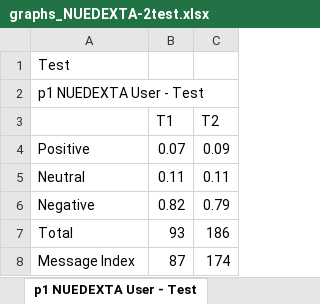
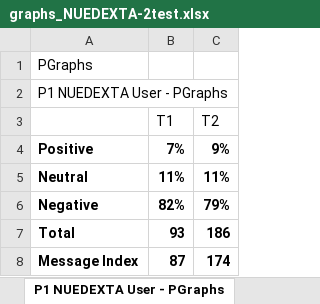
Before and after one commit to matthewHaneburgerSnyk/brainSurgeryIncomplete, an Excel workbook: public/uploads/NUEDEXTA-2test.xlsx/graphs_NUEDEXTA-2test.xlsx, sheet P1 NUEDEXTA User - PGraphs, drawn as a sheet; values as stored, in another font and other column widths than the file's, no borders; charts and pictures not drawn; the diff names each change by its address in the sheet, - before the commit and + after, or states it on an @@ line.

```diff
--- a/public/uploads/NUEDEXTA-2test.xlsx/graphs_NUEDEXTA-2test.xlsx (sheet P1 NUEDEXTA User - PGraphs)
+++ b/public/uploads/NUEDEXTA-2test.xlsx/graphs_NUEDEXTA-2test.xlsx (sheet P1 NUEDEXTA User - PGraphs)
-sheet tab: p1 NUEDEXTA User - Test
+sheet tab: P1 NUEDEXTA User - PGraphs
-A1: Test
+A1: PGraphs
-A2: p1 NUEDEXTA User - Test
+A2: P1 NUEDEXTA User - PGraphs
-A4:C8 bold: off
+A4:C8 bold: on
-B4 (T1): 0.07
+B4 (T1): 7%
-C4 (T2): 0.09
+C4 (T2): 9%
-B5 (T1): 0.11
+B5 (T1): 11%
-C5 (T2): 0.11
+C5 (T2): 11%
-B6 (T1): 0.82
+B6 (T1): 82%
-C6 (T2): 0.79
+C6 (T2): 79%
```
Also changed, not shown: sheet P1 Non User - PGraphs, sheet P1 (TS) - PGraphs, other sheet tabs, charts or pictures, public/uploads/NUEDEXTA-2test.xlsx/verbatim_NUEDEXTA-2test.xlsx, 2 other files.
